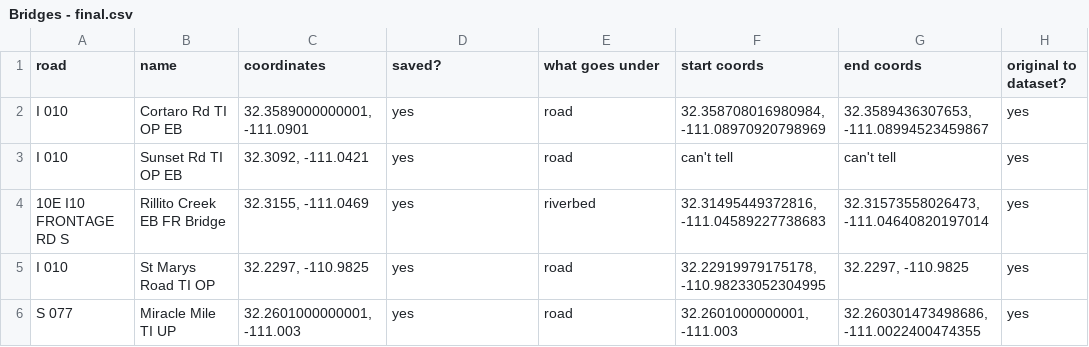
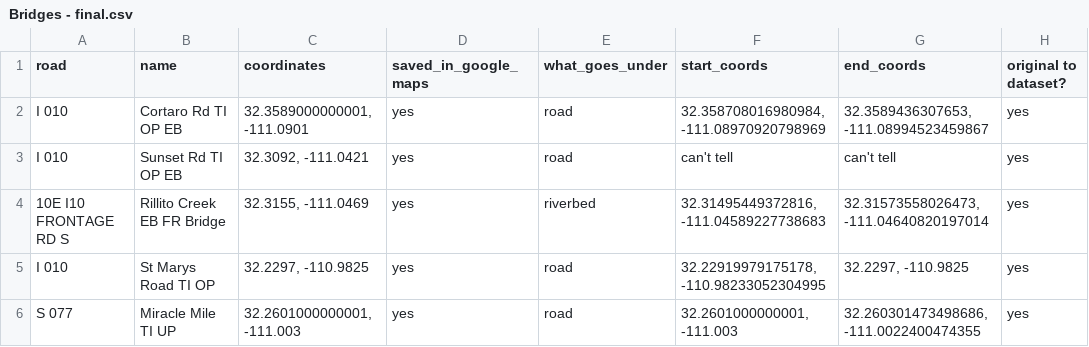
Before and after one commit to mercermargaret/bobcat_chapter, a CSV file: data/Bridges - final.csv, drawn as a sheet; only a part is shown.

```diff
--- a/data/Bridges - final.csv
+++ b/data/Bridges - final.csv
@@ -1,2 +1,2 @@
-road,name,coordinates,saved?,what goes under,start coords,end coords,original to dataset?
+road,name,coordinates,saved_in_google_maps,what_goes_under,start_coords,end_coords,original to dataset?
 I 010,Cortaro Rd TI OP EB,"32.3589000000001, -111.0901",yes,road,"32.358708016980984, -111.08970920798969","32.3589436307653, -111.08994523459867",yes
```
Also changed, not shown: 16 other files.
